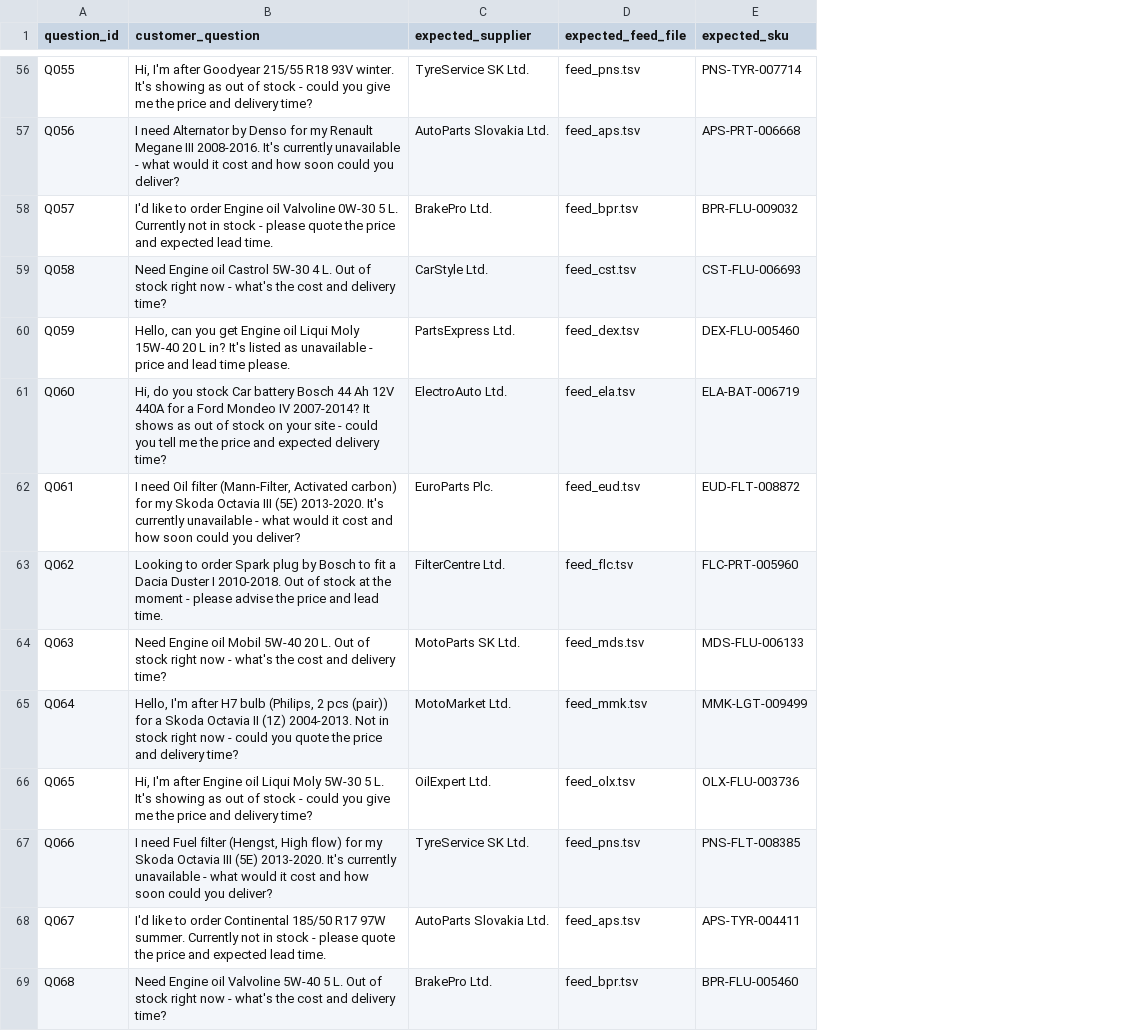
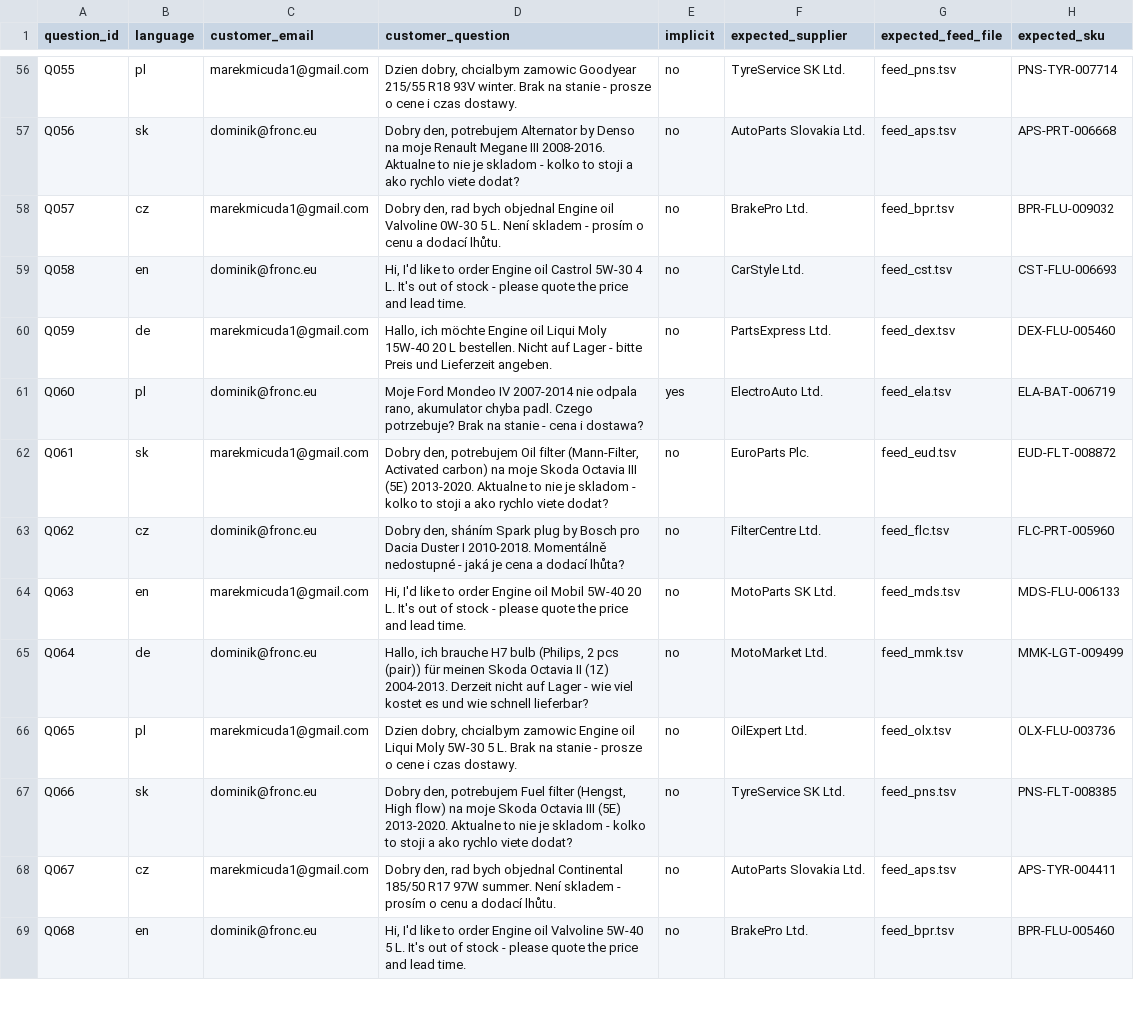
Before and after one commit to marekadvocate/fitshark, a CSV file: questions/customer_questions.csv, drawn as a sheet; only a part is shown, gaps mark what is left out; addresses are those after the commit; the diff covers the shown part only; the diff names each change by its address in the sheet, - before the commit and + after, or states it on an @@ line.

```diff
--- a/questions/customer_questions.csv
+++ b/questions/customer_questions.csv
+column B (language), rows 56-69: pl | sk | cz | en | de | pl | sk | cz | en | de | pl | sk | cz | en
+column C (customer_email), rows 56-69: marekmicuda1@gmail.com | dominik@fronc.eu | marekmicuda1@gmail.com | dominik@fronc.eu | marekmicuda1@gmail.com | dominik@fronc.eu | marekmicuda1@gmail.com | dominik@fronc.eu | marekmicuda1@gmail.com | dominik@fronc.eu | marekmicuda1@gmail.com | dominik@fronc.eu | marekmicuda1@gmail.com | dominik@fronc.eu
+column E (implicit), rows 56-69: no | no | no | no | no | yes | no | no | no | no | no | no | no | no
-D56 (customer_question): Hi, I'm after Goodyear 215/55 R18 93V winter. It's showing as out of stock - could you give me the price and delivery time?
+D56 (customer_question): Dzien dobry, chcialbym zamowic Goodyear 215/55 R18 93V winter. Brak na stanie - prosze o cene i czas dostawy.
-D57 (customer_question): I need Alternator by Denso for my Renault Megane III 2008-2016. It's currently unavailable - what would it cost and how soon could you deliver?
+D57 (customer_question): Dobry den, potrebujem Alternator by Denso na moje Renault Megane III 2008-2016. Aktualne to nie je skladom - kolko to stoji a ako rychlo viete dodat?
-D58 (customer_question): I'd like to order Engine oil Valvoline 0W-30 5 L. Currently not in stock - please quote the price and expected lead time.
+D58 (customer_question): Dobry den, rad bych objednal Engine oil Valvoline 0W-30 5 L. Není skladem - prosím o cenu a dodací lhůtu.
-D59 (customer_question): Need Engine oil Castrol 5W-30 4 L. Out of stock right now - what's the cost and delivery time?
+D59 (customer_question): Hi, I'd like to order Engine oil Castrol 5W-30 4 L. It's out of stock - please quote the price and lead time.
-D60 (customer_question): Hello, can you get Engine oil Liqui Moly 15W-40 20 L in? It's listed as unavailable - price and lead time please.
+D60 (customer_question): Hallo, ich möchte Engine oil Liqui Moly 15W-40 20 L bestellen. Nicht auf Lager - bitte Preis und Lieferzeit angeben.
-D61 (customer_question): Hi, do you stock Car battery Bosch 44 Ah 12V 440A for a Ford Mondeo IV 2007-2014? It shows as out of stock on your site - could you tell me the price and expected delivery time?
+D61 (customer_question): Moje Ford Mondeo IV 2007-2014 nie odpala rano, akumulator chyba padl. Czego potrzebuje? Brak na stanie - cena i dostawa?
-D62 (customer_question): I need Oil filter (Mann-Filter, Activated carbon) for my Skoda Octavia III (5E) 2013-2020. It's currently unavailable - what would it cost and how soon could you deliver?
+D62 (customer_question): Dobry den, potrebujem Oil filter (Mann-Filter, Activated carbon) na moje Skoda Octavia III (5E) 2013-2020. Aktualne to nie je skladom - kolko to stoji a ako rychlo viete dodat?
-D63 (customer_question): Looking to order Spark plug by Bosch to fit a Dacia Duster I 2010-2018. Out of stock at the moment - please advise the price and lead time.
+D63 (customer_question): Dobry den, sháním Spark plug by Bosch pro Dacia Duster I 2010-2018. Momentálně nedostupné - jaká je cena a dodací lhůta?
-D64 (customer_question): Need Engine oil Mobil 5W-40 20 L. Out of stock right now - what's the cost and delivery time?
+D64 (customer_question): Hi, I'd like to order Engine oil Mobil 5W-40 20 L. It's out of stock - please quote the price and lead time.
-D65 (customer_question): Hello, I'm after H7 bulb (Philips, 2 pcs (pair)) for a Skoda Octavia II (1Z) 2004-2013. Not in stock right now - could you quote the price and delivery time?
+D65 (customer_question): Hallo, ich brauche H7 bulb (Philips, 2 pcs (pair)) für meinen Skoda Octavia II (1Z) 2004-2013. Derzeit nicht auf Lager - wie viel kostet es und wie schnell lieferbar?
-D66 (customer_question): Hi, I'm after Engine oil Liqui Moly 5W-30 5 L. It's showing as out of stock - could you give me the price and delivery time?
+D66 (customer_question): Dzien dobry, chcialbym zamowic Engine oil Liqui Moly 5W-30 5 L. Brak na stanie - prosze o cene i czas dostawy.
-D67 (customer_question): I need Fuel filter (Hengst, High flow) for my Skoda Octavia III (5E) 2013-2020. It's currently unavailable - what would it cost and how soon could you deliver?
+D67 (customer_question): Dobry den, potrebujem Fuel filter (Hengst, High flow) na moje Skoda Octavia III (5E) 2013-2020. Aktualne to nie je skladom - kolko to stoji a ako rychlo viete dodat?
-D68 (customer_question): I'd like to order Continental 185/50 R17 97W summer. Currently not in stock - please quote the price and expected lead time.
+D68 (customer_question): Dobry den, rad bych objednal Continental 185/50 R17 97W summer. Není skladem - prosím o cenu a dodací lhůtu.
-D69 (customer_question): Need Engine oil Valvoline 5W-40 5 L. Out of stock right now - what's the cost and delivery time?
+D69 (customer_question): Hi, I'd like to order Engine oil Valvoline 5W-40 5 L. It's out of stock - please quote the price and lead time.
```
Also changed, not shown: 86 edited cells elsewhere in this file, 1 other file.
